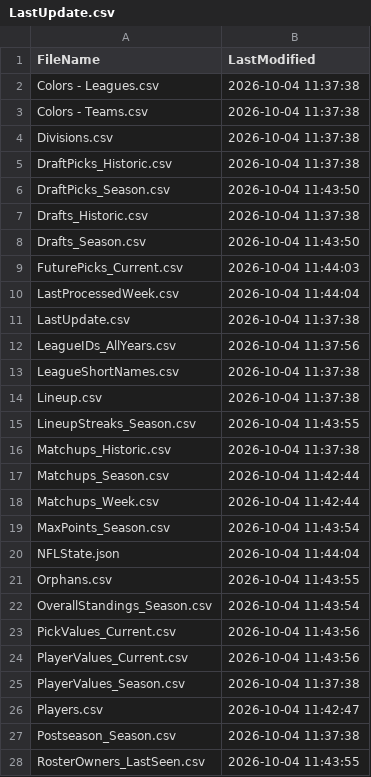
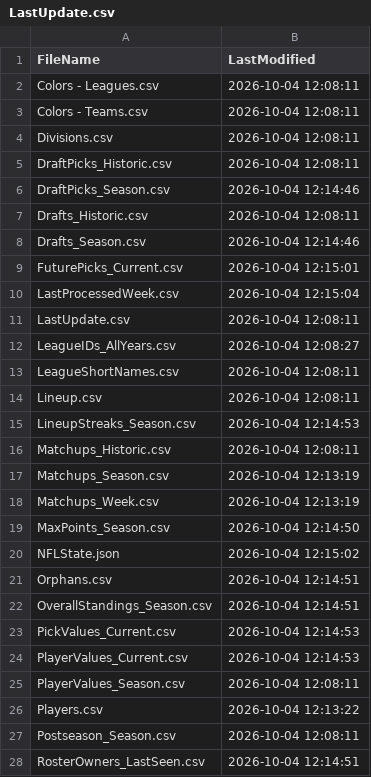
Before and after one commit to wrightc214/NCAA180-Sleeper, a CSV file: data/LastUpdate.csv, drawn as a sheet; only a part is shown; the diff covers the shown part only.

```diff
--- a/data/LastUpdate.csv
+++ b/data/LastUpdate.csv
@@ -1,28 +1,28 @@
 FileName,LastModified
-Colors - Leagues.csv,2026-10-04 11:37:38
-Colors - Teams.csv,2026-10-04 11:37:38
-Divisions.csv,2026-10-04 11:37:38
-DraftPicks_Historic.csv,2026-10-04 11:37:38
-DraftPicks_Season.csv,2026-10-04 11:43:50
-Drafts_Historic.csv,2026-10-04 11:37:38
-Drafts_Season.csv,2026-10-04 11:43:50
-FuturePicks_Current.csv,2026-10-04 11:44:03
-LastProcessedWeek.csv,2026-10-04 11:44:04
-LastUpdate.csv,2026-10-04 11:37:38
-LeagueIDs_AllYears.csv,2026-10-04 11:37:56
-LeagueShortNames.csv,2026-10-04 11:37:38
-Lineup.csv,2026-10-04 11:37:38
-LineupStreaks_Season.csv,2026-10-04 11:43:55
-Matchups_Historic.csv,2026-10-04 11:37:38
-Matchups_Season.csv,2026-10-04 11:42:44
-Matchups_Week.csv,2026-10-04 11:42:44
-MaxPoints_Season.csv,2026-10-04 11:43:54
-NFLState.json,2026-10-04 11:44:04
-Orphans.csv,2026-10-04 11:43:55
-OverallStandings_Season.csv,2026-10-04 11:43:54
-PickValues_Current.csv,2026-10-04 11:43:56
-PlayerValues_Current.csv,2026-10-04 11:43:56
-PlayerValues_Season.csv,2026-10-04 11:37:38
-Players.csv,2026-10-04 11:42:47
-Postseason_Season.csv,2026-10-04 11:37:38
-RosterOwners_LastSeen.csv,2026-10-04 11:43:55
+Colors - Leagues.csv,2026-10-04 12:08:11
+Colors - Teams.csv,2026-10-04 12:08:11
+Divisions.csv,2026-10-04 12:08:11
+DraftPicks_Historic.csv,2026-10-04 12:08:11
+DraftPicks_Season.csv,2026-10-04 12:14:46
+Drafts_Historic.csv,2026-10-04 12:08:11
+Drafts_Season.csv,2026-10-04 12:14:46
+FuturePicks_Current.csv,2026-10-04 12:15:01
+LastProcessedWeek.csv,2026-10-04 12:15:04
+LastUpdate.csv,2026-10-04 12:08:11
+LeagueIDs_AllYears.csv,2026-10-04 12:08:27
+LeagueShortNames.csv,2026-10-04 12:08:11
+Lineup.csv,2026-10-04 12:08:11
+LineupStreaks_Season.csv,2026-10-04 12:14:53
+Matchups_Historic.csv,2026-10-04 12:08:11
+Matchups_Season.csv,2026-10-04 12:13:19
+Matchups_Week.csv,2026-10-04 12:13:19
+MaxPoints_Season.csv,2026-10-04 12:14:50
+NFLState.json,2026-10-04 12:15:02
+Orphans.csv,2026-10-04 12:14:51
+OverallStandings_Season.csv,2026-10-04 12:14:51
+PickValues_Current.csv,2026-10-04 12:14:53
+PlayerValues_Current.csv,2026-10-04 12:14:53
+PlayerValues_Season.csv,2026-10-04 12:08:11
+Players.csv,2026-10-04 12:13:22
+Postseason_Season.csv,2026-10-04 12:08:11
+RosterOwners_LastSeen.csv,2026-10-04 12:14:51
```
Also changed, not shown: 17 edited cells elsewhere in this file.
